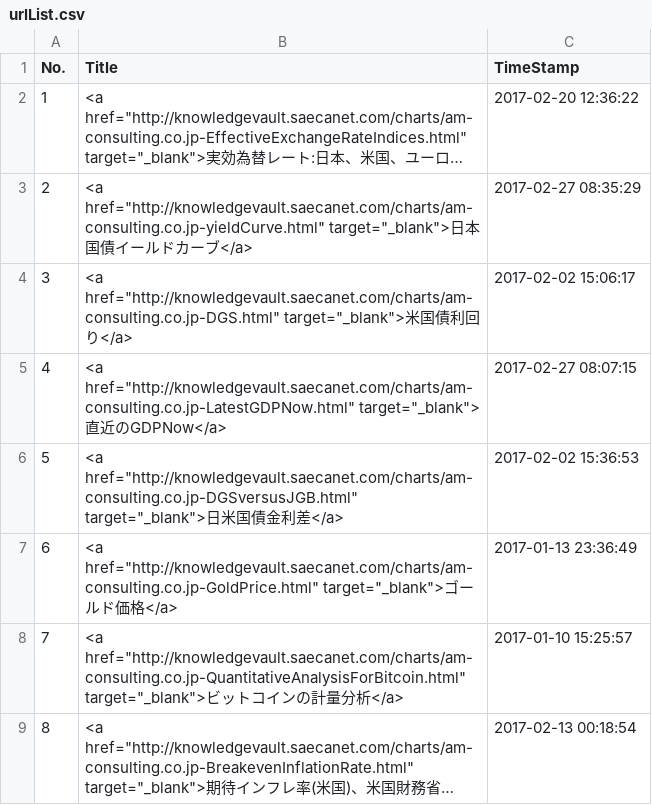
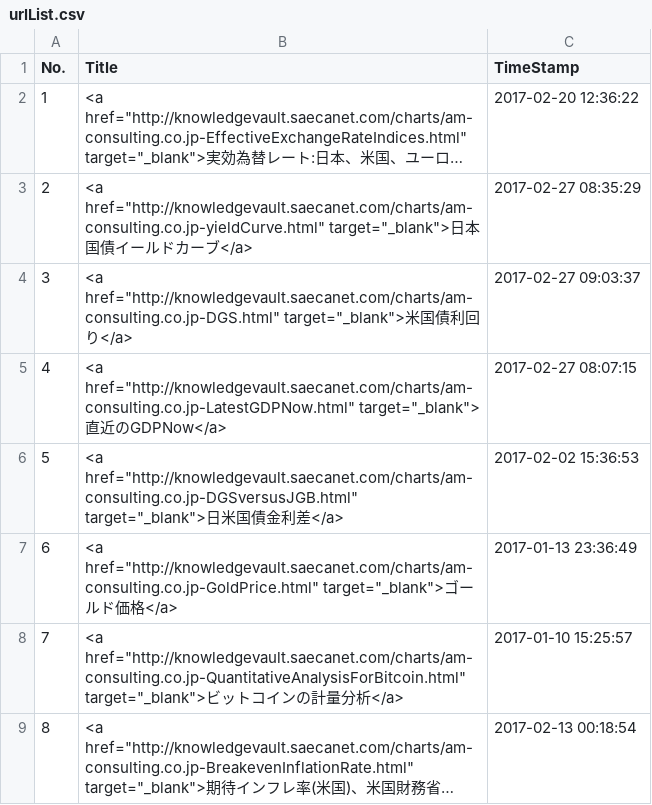
Before and after one commit to am-consulting/am-consulting.github.io, a CSV file: csv/urlList.csv, drawn as a sheet; only a part is shown; long unchanged cells end in ….

```diff
--- a/csv/urlList.csv
+++ b/csv/urlList.csv
@@ -3,3 +3,3 @@ No.,Title,TimeStamp
 2,<a href="http://knowledgevault.saecanet.com/charts/am-consulting.co.jp-yieldCurve.html" target="_blank">日本国債イールドカーブ</a>,2017-02-27 08:35:29
-3,<a href="http://knowledgevault.saecanet.com/charts/am-consulting.co.jp-DGS.html" target="_blank">米国債利回り</a>,2017-02-02 15:06:17
+3,<a href="http://knowledgevault.saecanet.com/charts/am-consulting.co.jp-DGS.html" target="_blank">米国債利回り</a>,2017-02-27 09:03:37
 4,<a href="http://knowledgevault.saecanet.com/charts/am-consulting.co.jp-LatestGDPNow.html" target="_blank">直近のGDPNow</a>,2017-02-27 08:07:15
```
Also changed, not shown: 1 other file.
